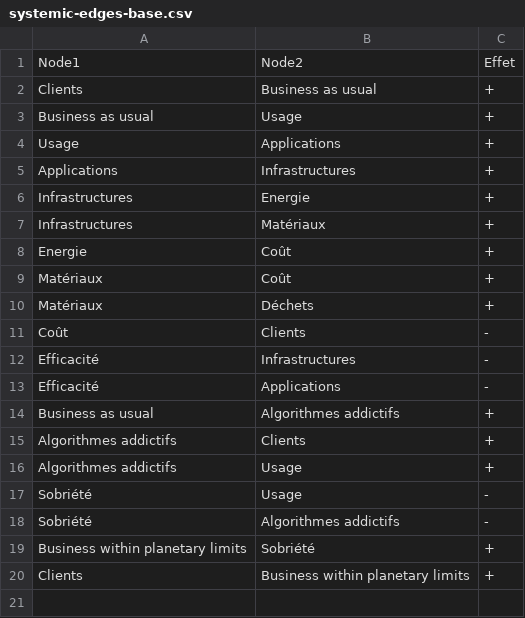
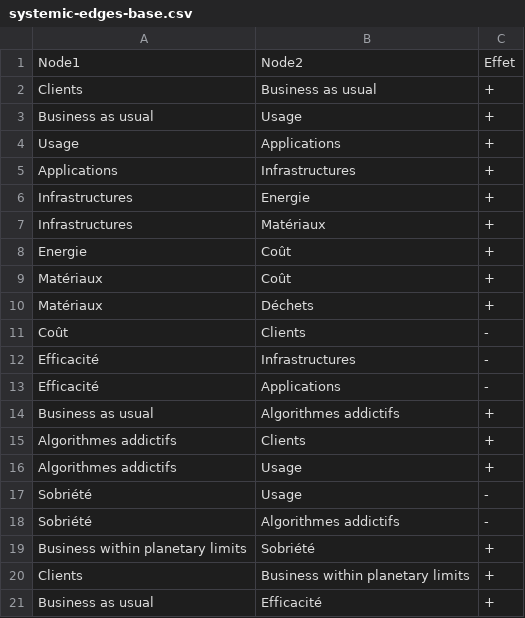
Before and after one commit to KermitPlaysCode/systemic, a CSV file: systemic-edges-base.csv, drawn as a sheet; the diff names each change by its address in the sheet, - before the commit and + after, or states it on an @@ line.

```diff
--- a/systemic-edges-base.csv
+++ b/systemic-edges-base.csv
+row 21: Business as usual | Efficacité | +
```
Also changed, not shown: 3 other files.
